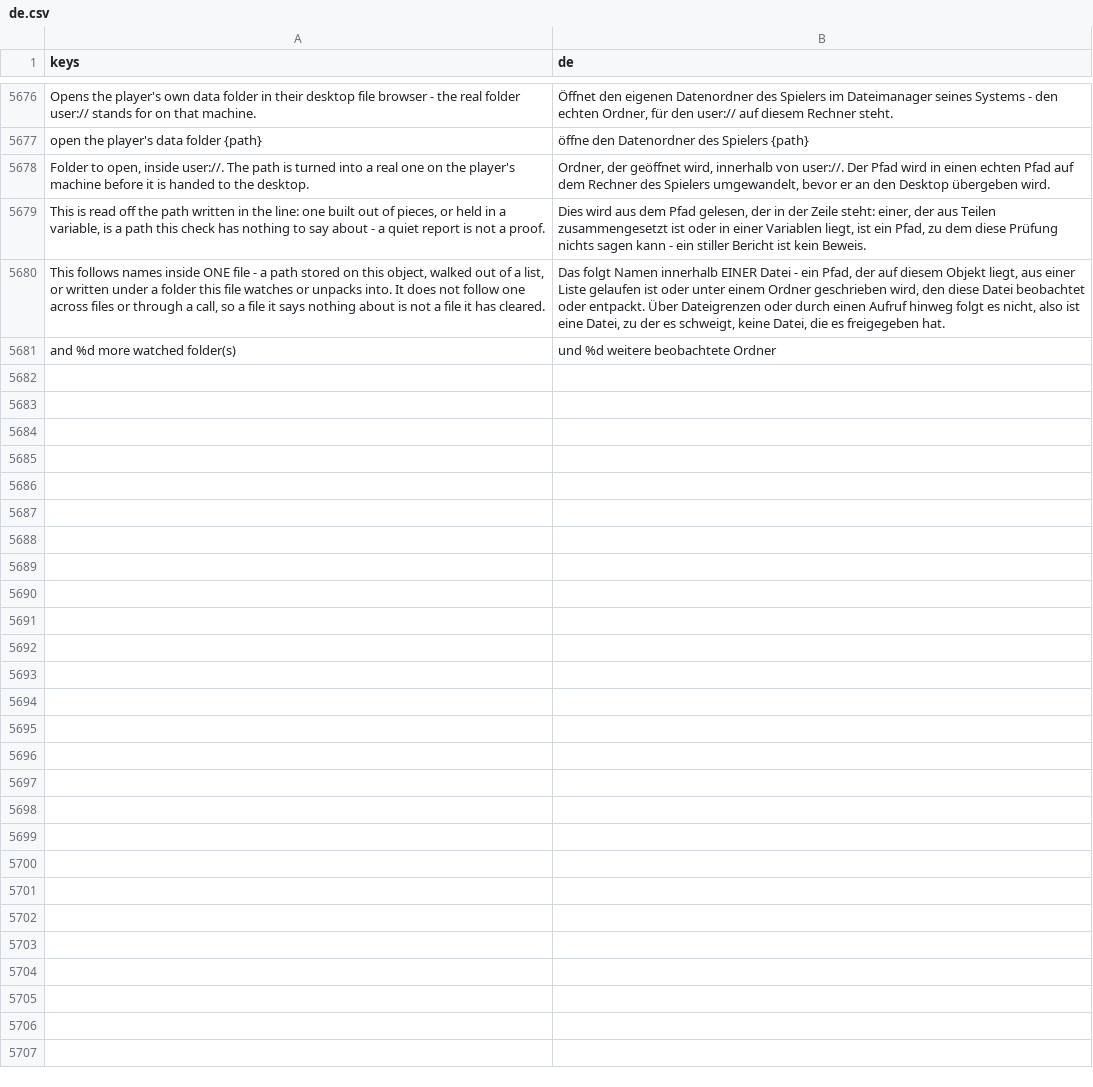
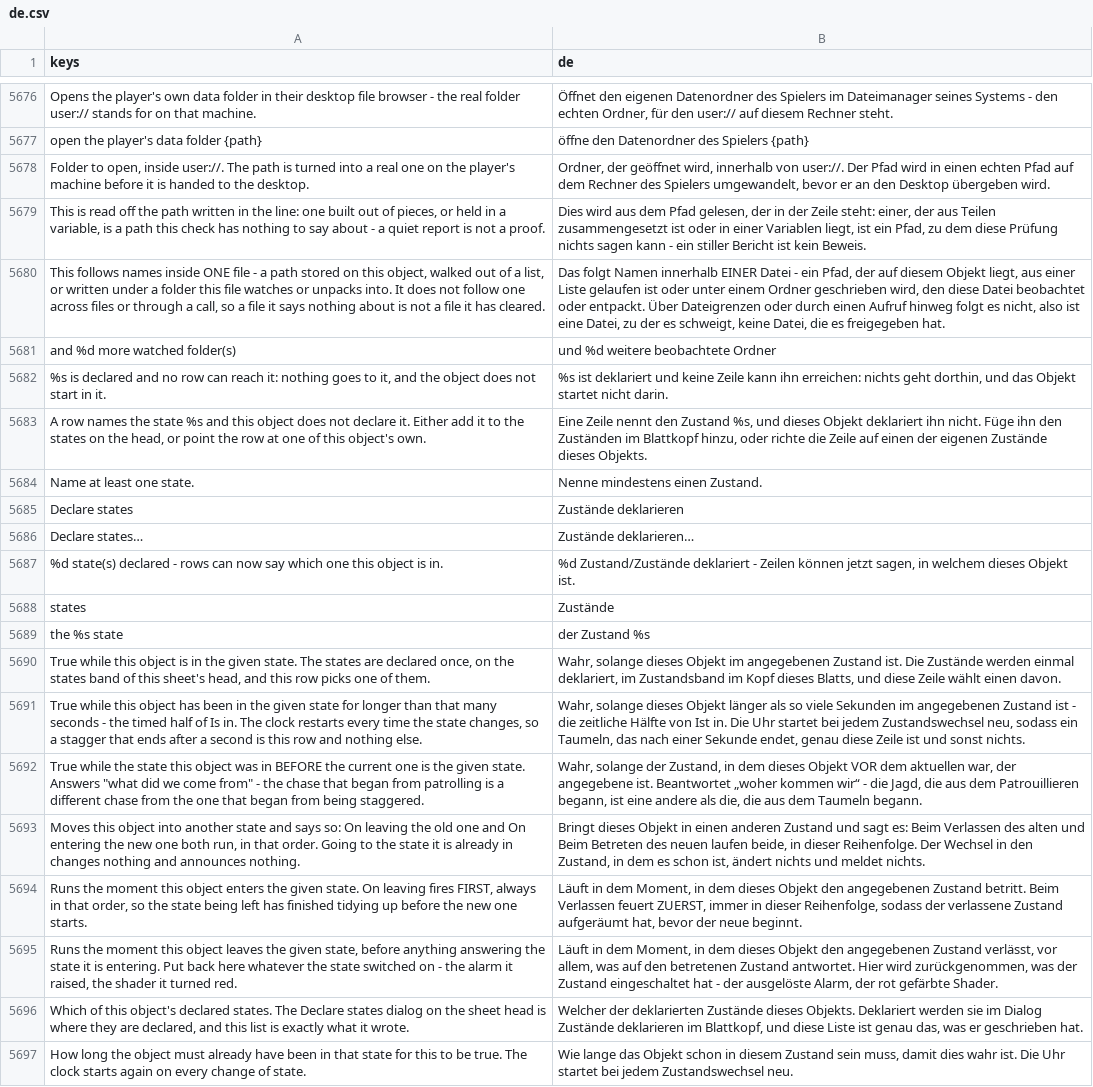
Before and after one commit to SalmanShhh/Godot-EventSheet-Visual-Scripting, a CSV file: addons/eventsheet/translations/de.csv, drawn as a sheet; only a part is shown, gaps mark what is left out.

```diff
--- a/addons/eventsheet/translations/de.csv
+++ b/addons/eventsheet/translations/de.csv
@@ -5705 +5705,17 @@ open the player's data folder {path},öffne den Datenordner des Spielers {path}
 and %d more watched folder(s),und %d weitere beobachtete Ordner
+"%s is declared and no row can reach it: nothing goes to it, and the object does not start in it.","%s ist deklariert und keine Zeile kann ihn erreichen: nichts geht dorthin, und das Objekt startet nicht darin."
+"A row names the state %s and this object does not declare it. Either add it to the states on the head, or point the row at one of this object's own.","Eine Zeile nennt den Zustand %s, und dieses Objekt deklariert ihn nicht. Füge ihn den Zuständen im Blattkopf hinzu, oder richte die Zeile auf einen der eigenen Zustände dieses Objekts."
+Name at least one state.,Nenne mindestens einen Zustand.
+Declare states,Zustände deklarieren
+Declare states…,Zustände deklarieren…
+%d state(s) declared - rows can now say which one this object is in.,"%d Zustand/Zustände deklariert - Zeilen können jetzt sagen, in welchem dieses Objekt ist."
+states,Zustände
+the %s state,der Zustand %s
+"True while this object is in the given state. The states are declared once, on the states band of this sheet's head, and this row picks one of them.","Wahr, solange dieses Objekt im angegebenen Zustand ist. Die Zustände werden einmal deklariert, im Zustandsband im Kopf dieses Blatts, und diese Zeile wählt einen davon."
+"True while this object has been in the given state for longer than that many seconds - the timed half of Is in. The clock restarts every time the state changes, so a stagger that ends after a second is this row and nothing else.","Wahr, solange dieses Objekt länger als so viele Sekunden im angegebenen Zustand ist - die zeitliche Hälfte von Ist in. Die Uhr startet bei jedem Zustandswechsel neu, sodass ein Taumeln, das nach einer Sekunde endet, genau diese Zeile ist und sonst nichts."
+"True while the state this object was in BEFORE the current one is the given state. Answers ""what did we come from"" - the chase that began from patrolling is a different chase from the one that began from being staggered.","Wahr, solange der Zustand, in dem dieses Objekt VOR dem aktuellen war, der angegebene ist. Beantwortet „woher kommen wir“ - die Jagd, die aus dem Patrouillieren begann, ist eine andere als die, die aus dem Taumeln begann."
+"Moves this object into another state and says so: On leaving the old one and On entering the new one both run, in that order. Going to the state it is already in changes nothing and announces nothing.","Bringt dieses Objekt in einen anderen Zustand und sagt es: Beim Verlassen des alten und Beim Betreten des neuen laufen beide, in dieser Reihenfolge. Der Wechsel in den Zustand, in dem es schon ist, ändert nichts und meldet nichts."
+"Runs the moment this object enters the given state. On leaving fires FIRST, always in that order, so the state being left has finished tidying up before the new one starts.","Läuft in dem Moment, in dem dieses Objekt den angegebenen Zustand betritt. Beim Verlassen feuert ZUERST, immer in dieser Reihenfolge, sodass der verlassene Zustand aufgeräumt hat, bevor der neue beginnt."
+"Runs the moment this object leaves the given state, before anything answering the state it is entering. Put back here whatever the state switched on - the alarm it raised, the shader it turned red.","Läuft in dem Moment, in dem dieses Objekt den angegebenen Zustand verlässt, vor allem, was auf den betretenen Zustand antwortet. Hier wird zurückgenommen, was der Zustand eingeschaltet hat - der ausgelöste Alarm, der rot gefärbte Shader."
+"Which of this object's declared states. The Declare states dialog on the sheet head is where they are declared, and this list is exactly what it wrote.","Welcher der deklarierten Zustände dieses Objekts. Deklariert werden sie im Dialog Zustände deklarieren im Blattkopf, und diese Liste ist genau das, was er geschrieben hat."
+How long the object must already have been in that state for this to be true. The clock starts again on every change of state.,"Wie lange das Objekt schon in diesem Zustand sein muss, damit dies wahr ist. Die Uhr startet bei jedem Zustandswechsel neu."
```
Also changed, not shown: addons/eventsheet/translations/fr.csv, addons/eventsheet/translations/it.csv, 33 other files.
